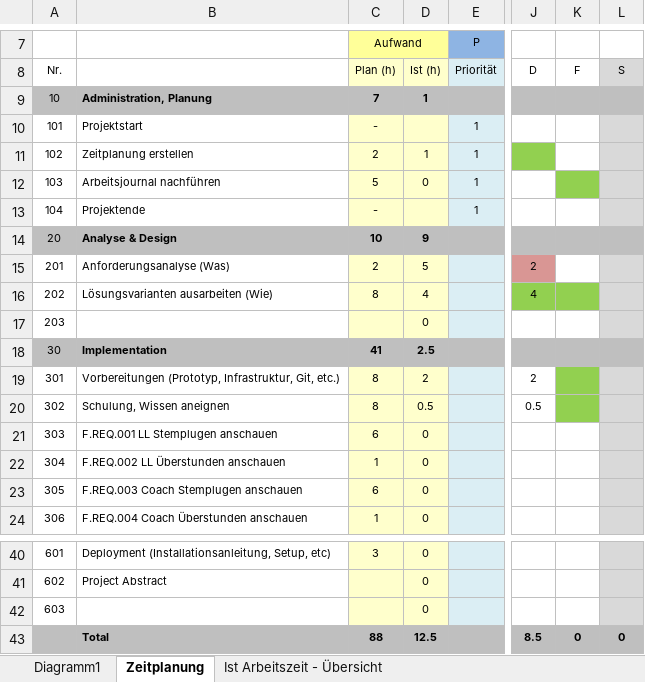
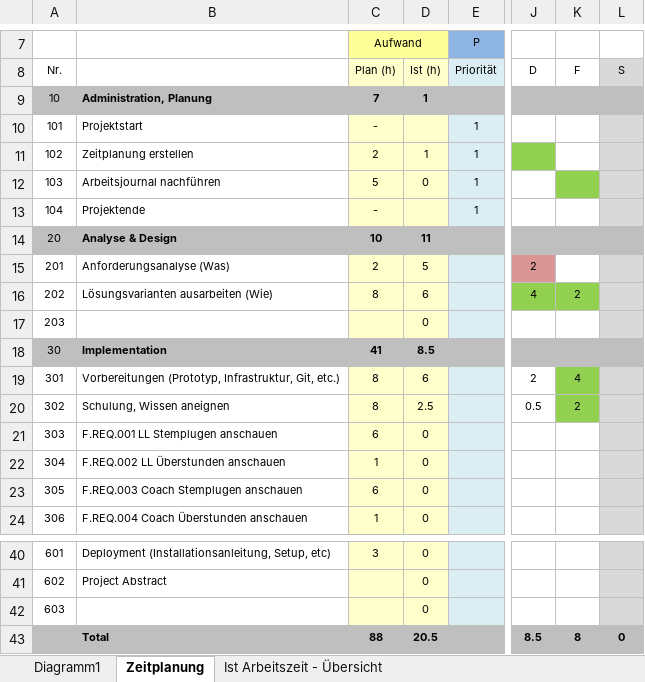
Before and after one commit to NoahZiltener/BLJ-Zeiterfassungssystem, an Excel workbook: doc/Zeitplanung.xlsx, sheet Zeitplanung, drawn as a sheet; only a part is shown, gaps mark what is left out; values as stored, in another font and other column widths than the file's, no borders; the diff names each change by its address in the sheet, - before the commit and + after, or states it on an @@ line.

Commit message:
Zeitplanung

```diff
--- a/doc/Zeitplanung.xlsx (sheet Zeitplanung)
+++ b/doc/Zeitplanung.xlsx (sheet Zeitplanung)
-D14: 9
+D14: 11
-D16: 4
+D16: 6
-K16: (empty)
+K16: 2
-D18: 2.5
+D18: 8.5
-D19: 2
+D19: 6
-K19: (empty)
+K19: 4
-D20: 0.5
+D20: 2.5
-K20: (empty)
+K20: 2
-D43: 12.5
+D43: 20.5
-K43: 0
+K43: 8
```
Also changed, not shown: sheet Ist Arbeitszeit - Übersicht, charts or pictures, 22 other files.
